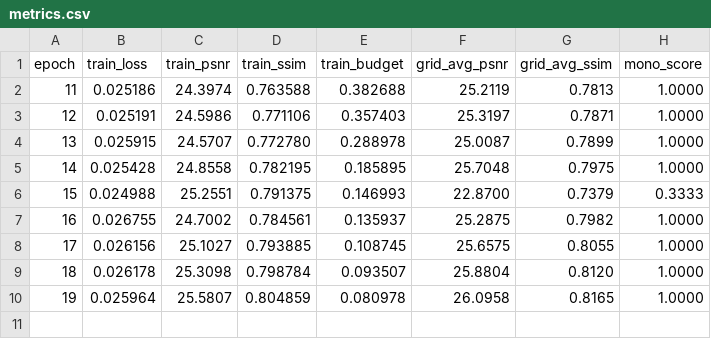
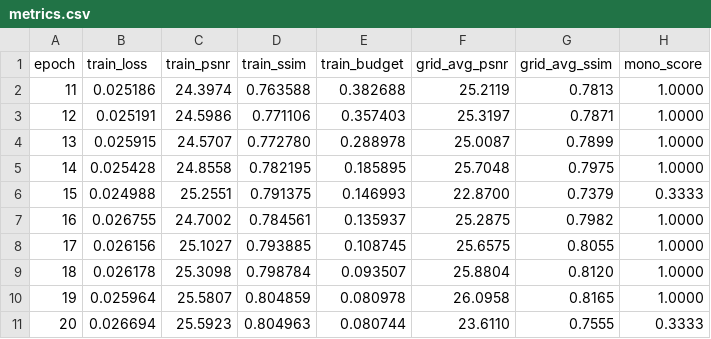
Before and after one commit to halidou02/Compression-d-image-avec-AE-et-XAI, a CSV file: results/noskip/metrics.csv, drawn as a sheet.

```diff
--- a/results/noskip/metrics.csv
+++ b/results/noskip/metrics.csv
@@ -10 +10,2 @@ epoch,train_loss,train_psnr,train_ssim,train_budget,grid_avg_psnr,grid_avg_ssim,
 19,0.025964,25.5807,0.804859,0.080978,26.0958,0.8165,1.0000
+20,0.026694,25.5923,0.804963,0.080744,23.6110,0.7555,0.3333
```
Also changed, not shown: 1 other file.
